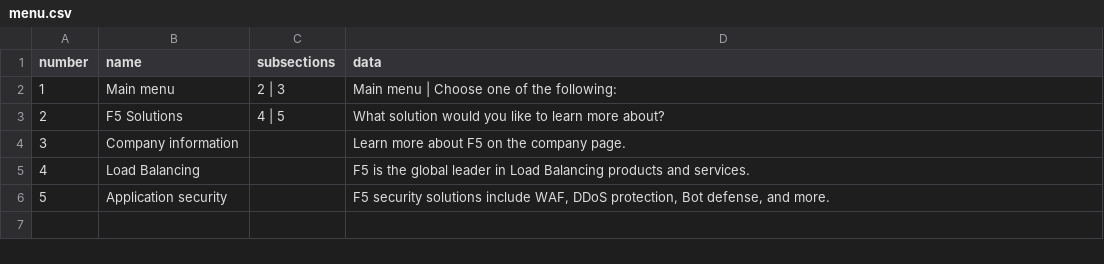
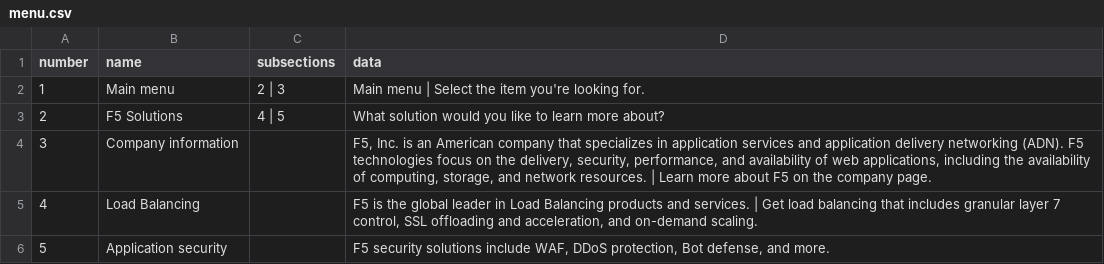
Before and after one commit to ruthvik-17/F5_Chatbot, a CSV file: menu.csv, drawn as a sheet.

Commit message:
changed data in menu.csv

```diff
--- a/menu.csv
+++ b/menu.csv
@@ -1,6 +1,6 @@
 number,name,subsections,data
-1,Main menu,2 | 3,"Main menu | Choose one of the following:"
+1,Main menu,2 | 3,"Main menu | Select the item you're looking for."
 2,F5 Solutions,4 | 5,"What solution would you like to learn more about?"
-3,Company information,,"Learn more about F5 on the company page."
-4,Load Balancing,,"F5 is the global leader in Load Balancing products and services."
+3,Company information,,"F5, Inc. is an American company that specializes in application services and application delivery networking (ADN). F5 technologies focus on the delivery, security, performance, and availability of web applications, including the availability of computing, storage, and network resources. | Learn more about F5 on the company page."
+4,Load Balancing,,"F5 is the global leader in Load Balancing products and services. | Get load balancing that includes granular layer 7 control, SSL offloading and acceleration, and on-demand scaling."
 5,Application security,,"F5 security solutions include WAF, DDoS protection, Bot defense, and more."
```
